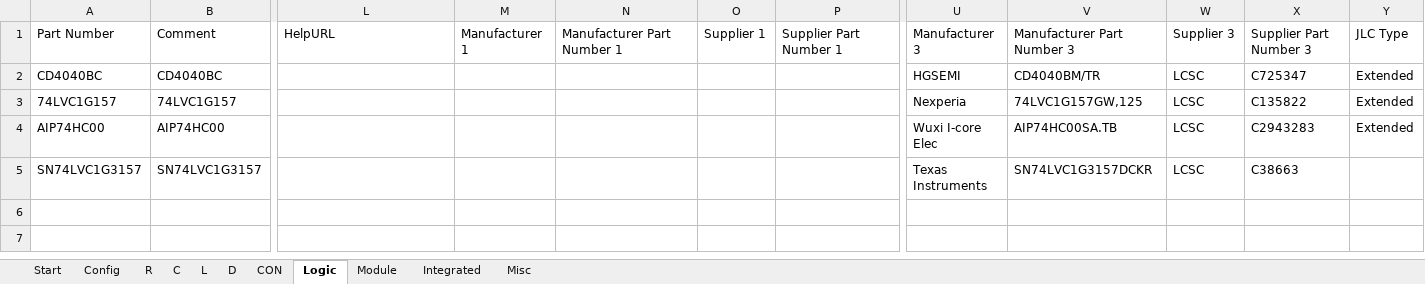
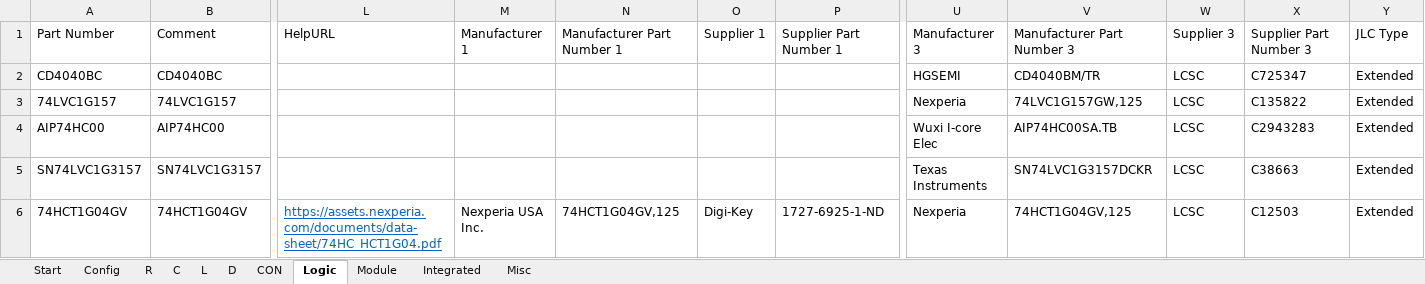
Before and after one commit to daniw/daniw_altium_lib, an Excel workbook: daniw_altium_lib.xlsx, sheet Logic, drawn as a sheet; only a part is shown, gaps mark what is left out; values as stored, in another font and other column widths than the file's, no borders; rows hold the shown columns only; the diff names each change by its address in the sheet, - before the commit and + after, or states it on an @@ line.

Commit message:
74HCT1G04GV

```diff
--- a/daniw_altium_lib.xlsx (sheet Logic)
+++ b/daniw_altium_lib.xlsx (sheet Logic)
-Y5: (empty)
+Y5: Extended
+row 6: 74HCT1G04GV | 74HCT1G04GV | https://assets.nexperia.com/documents/data-sheet/74HC_HCT1G04.pdf | Nexperia USA Inc. | 74HCT1G04GV,125 | Digi-Key | 1727-6925-1-ND | Nexperia | 74HCT1G04GV,125 | LCSC | C12503 | Extended
```
